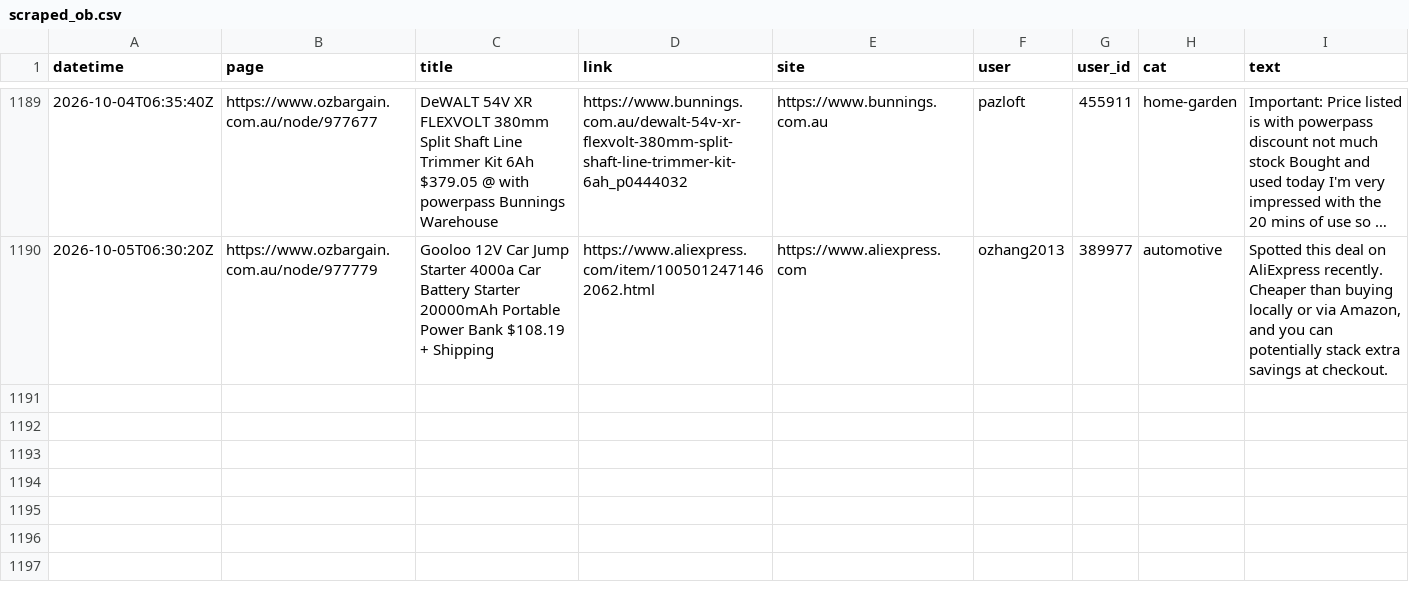
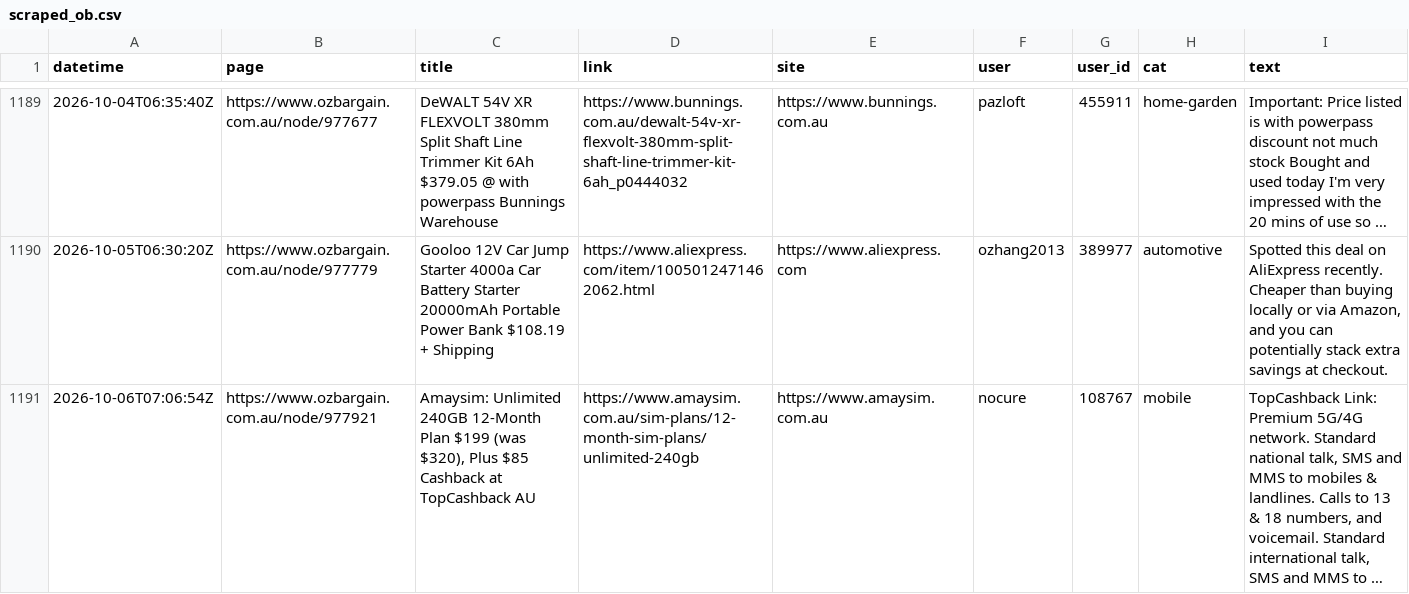
Before and after one commit to nwbort/car-loans, a CSV file: data/scraped_ob.csv, drawn as a sheet; only a part is shown, gaps mark what is left out; the diff names each change by its address in the sheet, - before the commit and + after, or states it on an @@ line.

Commit message:
refreshing data

```diff
--- a/data/scraped_ob.csv
+++ b/data/scraped_ob.csv
+row 1191: 2026-10-06T07:06:54Z | https://www.ozbargain.com.au/node/977921 | Amaysim: Unlimited 240GB 12-Month Plan $199 (was $320), Plus $85 Cashback at TopCashback AU | https://www.amaysim.com.au/sim-plans/12-month-sim-plans/unlimited-240gb | https://www.amaysim.com.au | nocure | 108767 | mobile | TopCashback Link: Premium 5G/4G network. Standard national talk, SMS and MMS to mobiles & landlines. Calls to 13 & 18 numbers, and voicemail. Standard international talk, SMS and MMS to …
```
Also changed, not shown: 11 other files.
